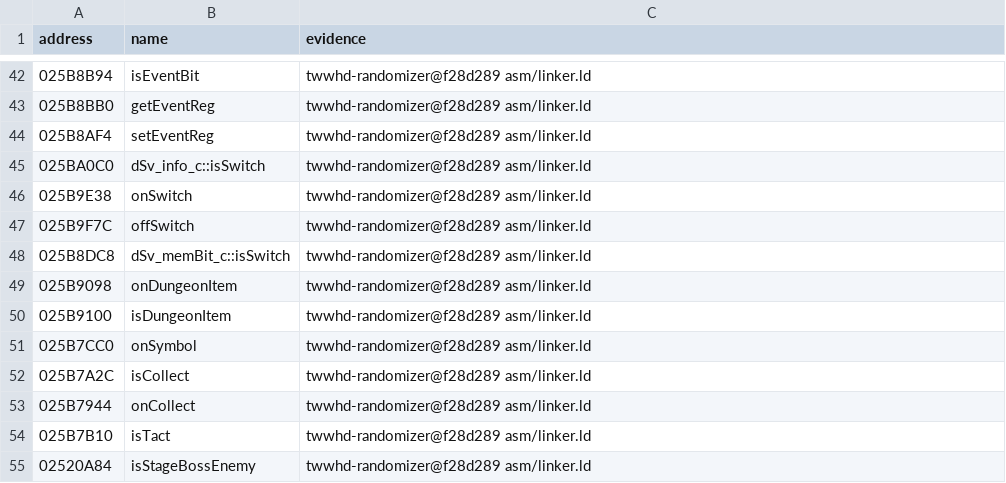
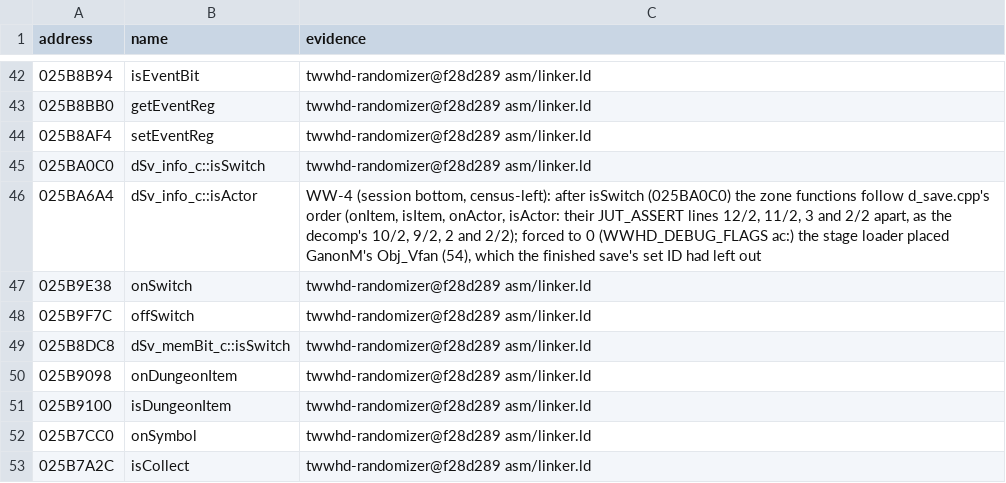
Before and after one commit to flossbud/WWHDRecomp, a CSV file: config/US_v0/symbols.csv, drawn as a sheet; only a part is shown, gaps mark what is left out; the shorter side is filled out with more unchanged rows; the diff names each change by its address in the sheet, - before the commit and + after, or states it on an @@ line.

```diff
--- a/config/US_v0/symbols.csv
+++ b/config/US_v0/symbols.csv
+row 46: 025BA6A4 | dSv_info_c::isActor | WW-4 (session bottom, census-left): after isSwitch (025BA0C0) the zone functions follow d_save.cpp's order (onItem, isItem, onActor, isActor: their JUT_ASSERT lines 12/2, 11/2, 3 and 2/2 apart, as the decomp's 10/2, 9/2, 2 and 2/2); forced to 0 (WWHD_DEBUG_FLAGS ac:) the stage loader placed GanonM's Obj_Vfan (54), which the finished save's set ID had left out
```
Also changed, not shown: 5 other files.
